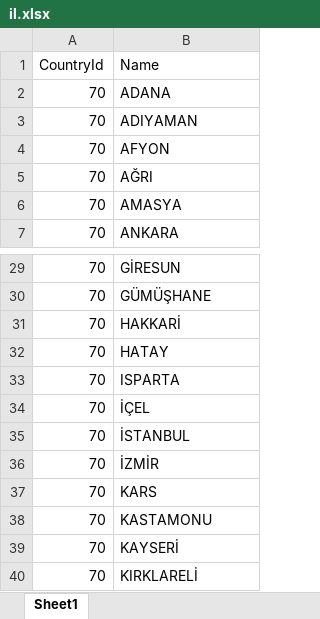
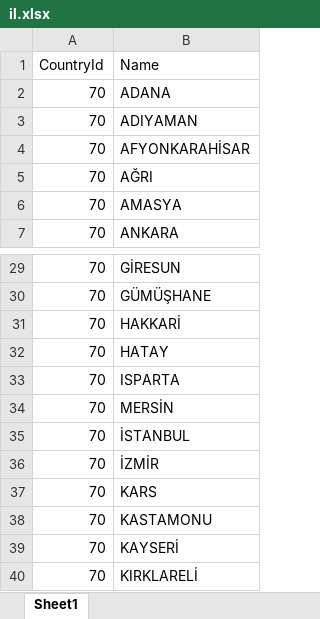
Before and after one commit to IshakGeneli/ExcelToSqlServer, an Excel workbook: Books/il.xlsx, sheet Sheet1, drawn as a sheet; only a part is shown, gaps mark what is left out; values as stored, in another font and other column widths than the file's, no borders; the diff names each change by its address in the sheet, - before the commit and + after, or states it on an @@ line.

Commit message:
fixed excel last item including

```diff
--- a/Books/il.xlsx (sheet Sheet1)
+++ b/Books/il.xlsx (sheet Sheet1)
-B4 (Name): AFYON
+B4 (Name): AFYONKARAHİSAR
-B34 (Name): İÇEL
+B34 (Name): MERSİN
```
Also changed, not shown: 1 other file.
